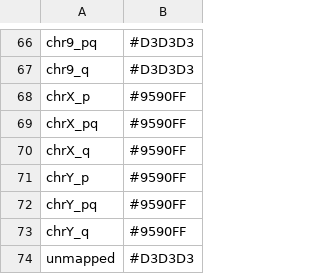
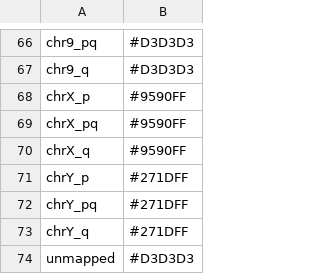
Before and after one commit to pangenome/chromosome_communities, a CSV file: data/chromosome.colors.csv, drawn as a sheet; only a part is shown, gaps mark what is left out.

Commit message:
update colors

```diff
--- a/data/chromosome.colors.csv
+++ b/data/chromosome.colors.csv
@@ -70,5 +70,5 @@ chrX_pq,#9590FF
 chrX_q,#9590FF
-chrY_p,#9590FF
-chrY_pq,#9590FF
-chrY_q,#9590FF
+chrY_p,#271DFF
+chrY_pq,#271DFF
+chrY_q,#271DFF
 unmapped,#D3D3D3
```
